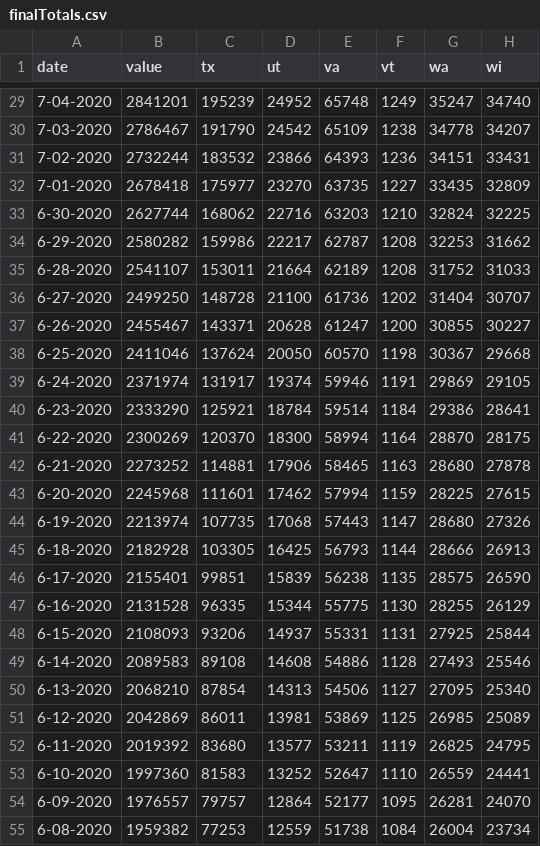
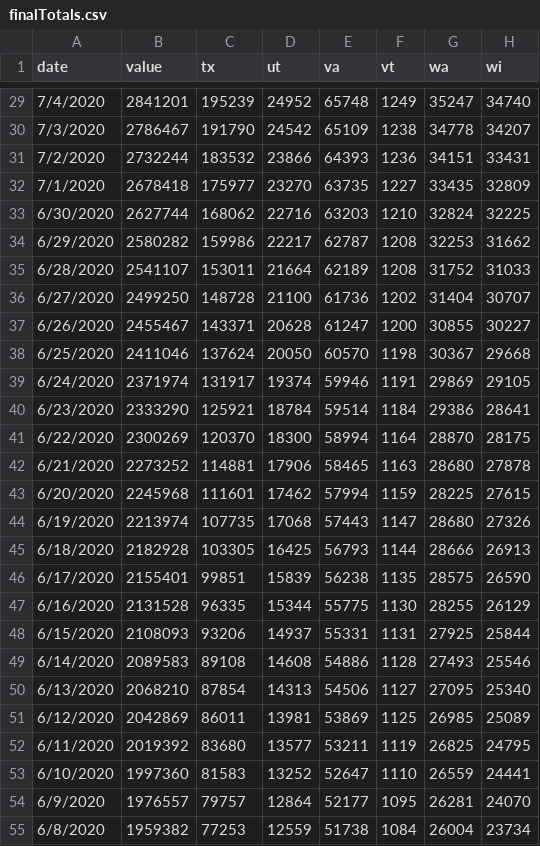
Before and after one commit to PeterCieslik/CS498DV, a CSV file: finalTotals.csv, drawn as a sheet; only a part is shown, gaps mark what is left out; the diff covers the shown part only; the diff names each change by its address in the sheet, - before the commit and + after, or states it on an @@ line.

```diff
--- a/finalTotals.csv
+++ b/finalTotals.csv
-A29 (date): 7-04-2020
+A29 (date): 7/4/2020
-A30 (date): 7-03-2020
+A30 (date): 7/3/2020
-A31 (date): 7-02-2020
+A31 (date): 7/2/2020
-A32 (date): 7-01-2020
+A32 (date): 7/1/2020
-A33 (date): 6-30-2020
+A33 (date): 6/30/2020
-A34 (date): 6-29-2020
+A34 (date): 6/29/2020
-A35 (date): 6-28-2020
+A35 (date): 6/28/2020
-A36 (date): 6-27-2020
+A36 (date): 6/27/2020
-A37 (date): 6-26-2020
+A37 (date): 6/26/2020
-A38 (date): 6-25-2020
+A38 (date): 6/25/2020
-A39 (date): 6-24-2020
+A39 (date): 6/24/2020
-A40 (date): 6-23-2020
+A40 (date): 6/23/2020
-A41 (date): 6-22-2020
+A41 (date): 6/22/2020
-A42 (date): 6-21-2020
+A42 (date): 6/21/2020
-A43 (date): 6-20-2020
+A43 (date): 6/20/2020
-A44 (date): 6-19-2020
+A44 (date): 6/19/2020
-A45 (date): 6-18-2020
+A45 (date): 6/18/2020
-A46 (date): 6-17-2020
+A46 (date): 6/17/2020
-A47 (date): 6-16-2020
+A47 (date): 6/16/2020
-A48 (date): 6-15-2020
+A48 (date): 6/15/2020
-A49 (date): 6-14-2020
+A49 (date): 6/14/2020
-A50 (date): 6-13-2020
+A50 (date): 6/13/2020
-A51 (date): 6-12-2020
+A51 (date): 6/12/2020
-A52 (date): 6-11-2020
+A52 (date): 6/11/2020
-A53 (date): 6-10-2020
+A53 (date): 6/10/2020
-A54 (date): 6-09-2020
+A54 (date): 6/9/2020
-A55 (date): 6-08-2020
+A55 (date): 6/8/2020
```
Also changed, not shown: 166 edited cells elsewhere in this file.
